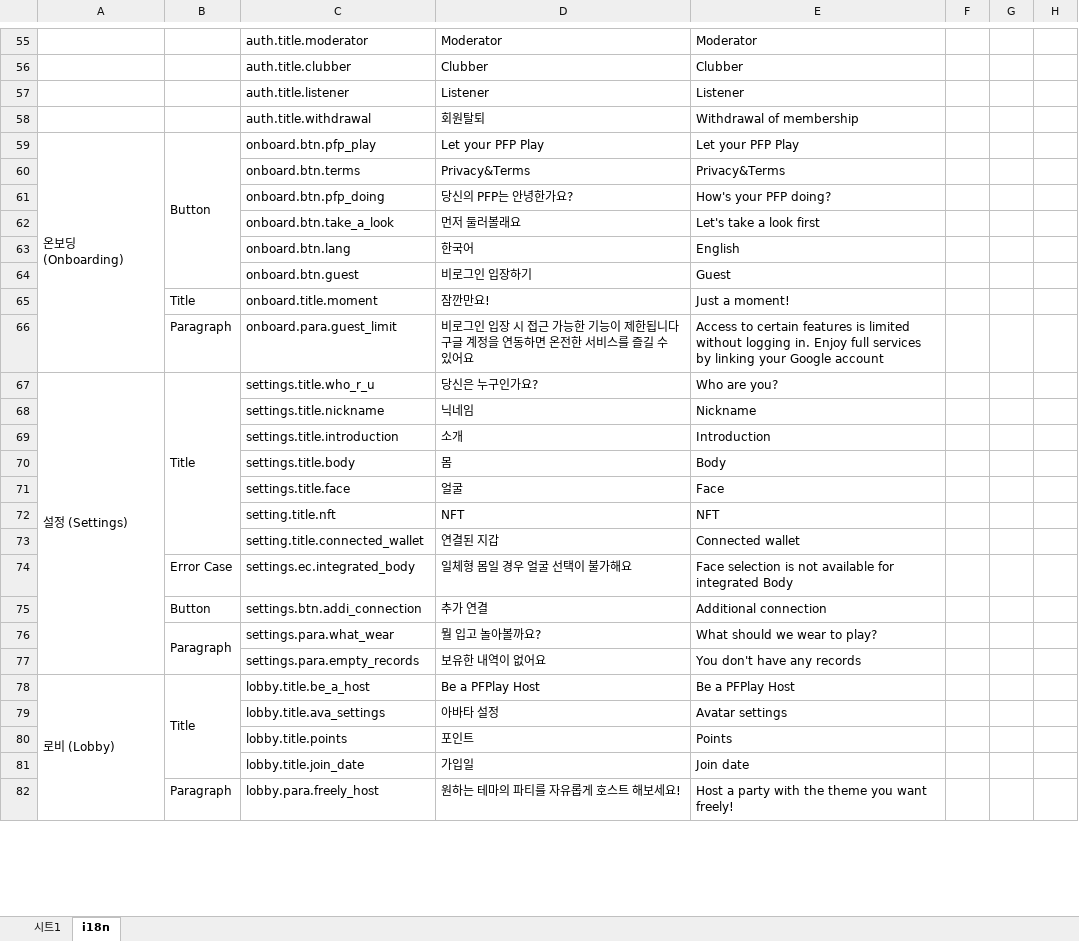
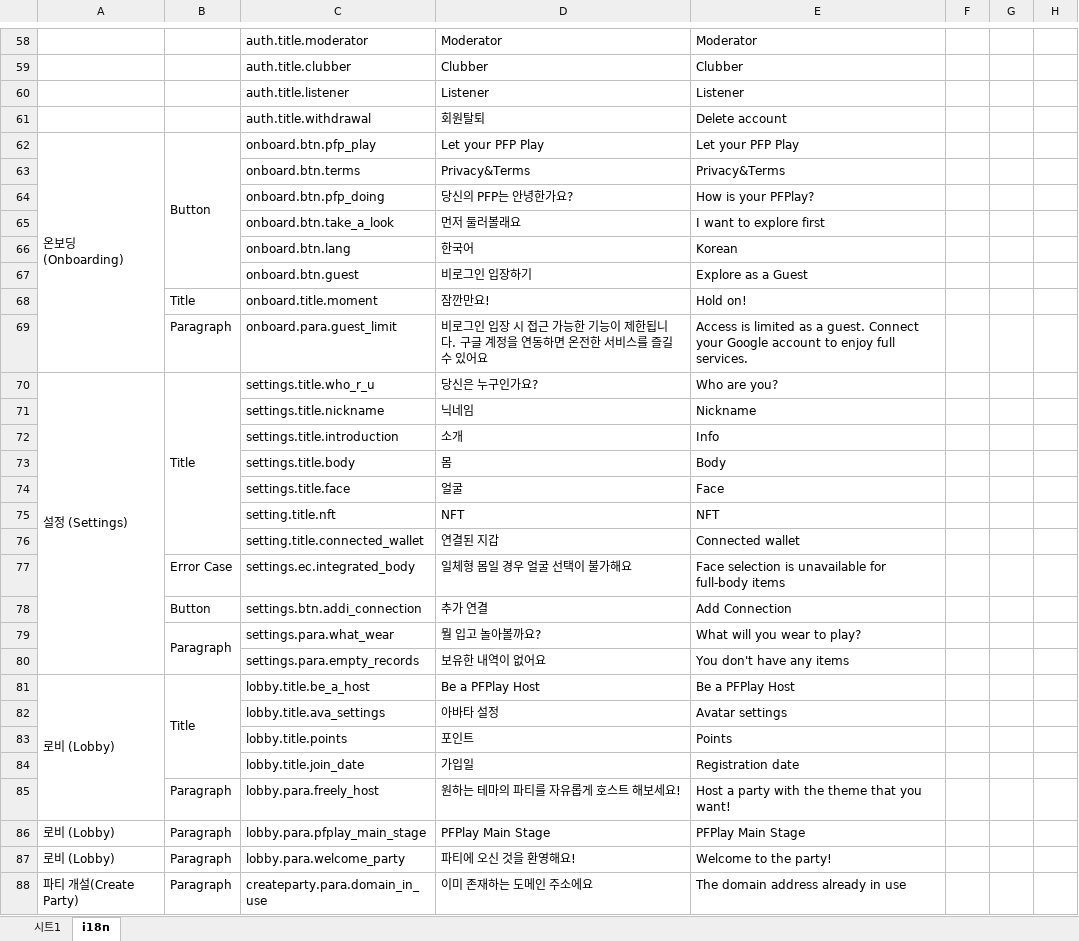
Before and after one commit to pfplay/pfplay-web, an Excel workbook: scripts/i18n.xlsx, sheet i18n, drawn as a sheet; only a part is shown, gaps mark what is left out; values as stored, in another font and other column widths than the file's, no borders; charts and pictures not drawn; addresses are those after the commit; ↵ is a line break in a cell; the diff covers the shown part only; the diff names each change by its address in the sheet, - before the commit and + after, or states it on an @@ line.

```diff
--- a/scripts/i18n.xlsx (sheet i18n)
+++ b/scripts/i18n.xlsx (sheet i18n)
-E61: Withdrawal of membership
+E61: Delete account
-E64: How's your PFP doing?
+E64: How is your PFPlay?
-E65: Let's take a look first
+E65: I want to explore first
-E66: English
+E66: Korean
-E67: Guest
+E67: Explore as a Guest
-E68: Just a moment!
+E68: Hold on!
-D69: …한됩니다 ↵ 구글 계…
+D69: …한됩니다. 구글 계…
-E69: Access to certain features is limited without logging in. Enjoy full services by linking your Google account
+E69: Access is limited as a guest. Connect your Google account to enjoy full services.
-E72: Introduction
+E72: Info
-E77: …selection is not available for integrated Body
+E77: …selection is unavailable for full-body items
-E78: Additional connection
+E78: Add Connection
-E79: What should we wear to play?
+E79: What will you wear to play?
-E80: You don't have any records
+E80: You don't have any items
-E84: Join date
+E84: Registration date
-E85: Host a party with the theme you want freely!
+E85: Host a party with the theme that you want!
+row 86: 로비 (Lobby) | Paragraph | lobby.para.pfplay_main_stage | PFPlay Main Stage | PFPlay Main Stage
+row 87: 로비 (Lobby) | Paragraph | lobby.para.welcome_party | 파티에 오신 것을 환영해요! | Welcome to the party!
+row 88: 파티 개설(Create Party) | Paragraph | createparty.para.domain_in_use | 이미 존재하는 도메인 주소에요 | The domain address already in use
```
Also changed, not shown: 12 added rows, 4 removed rows, 107 edited cells and cell formats elsewhere in this sheet, sheet 시트1, 16 other files.
